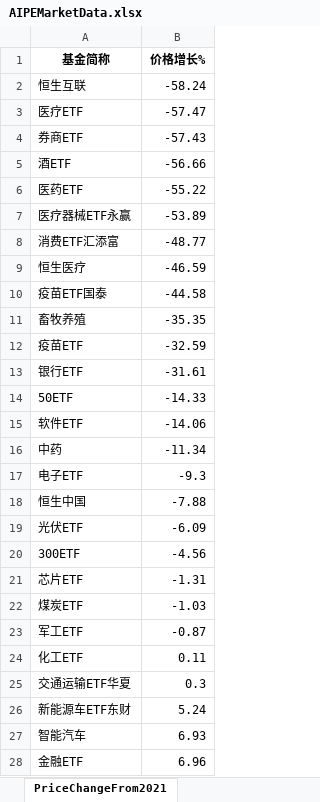
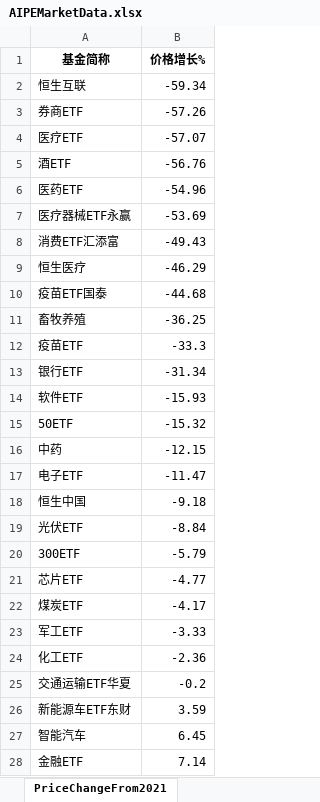
Before and after one commit to digital-era/AIPEMarketData, an Excel workbook: data/AIPEMarketData.xlsx, sheet PriceChangeFrom2021, drawn as a sheet; only a part is shown; values as stored, in another font and other column widths than the file's, no borders; removed rows and columns are numbered as before the commit, all else as after; the diff covers the shown part only; the diff names each change by its address in the sheet, - before the commit and + after, or states it on an @@ line.

```diff
--- a/data/AIPEMarketData.xlsx (sheet PriceChangeFrom2021)
+++ b/data/AIPEMarketData.xlsx (sheet PriceChangeFrom2021)
-B2 (价格增长%): -58.24
+B2 (价格增长%): -59.34
-row 3: 医疗ETF | -57.47
-B3 (价格增长%): -57.43
+B3 (价格增长%): -57.26
+row 4: 医疗ETF | -57.07
-B5 (价格增长%): -56.66
+B5 (价格增长%): -56.76
-B6 (价格增长%): -55.22
+B6 (价格增长%): -54.96
-B7 (价格增长%): -53.89
+B7 (价格增长%): -53.69
-B8 (价格增长%): -48.77
+B8 (价格增长%): -49.43
-B9 (价格增长%): -46.59
+B9 (价格增长%): -46.29
-B10 (价格增长%): -44.58
+B10 (价格增长%): -44.68
-B11 (价格增长%): -35.35
+B11 (价格增长%): -36.25
-B12 (价格增长%): -32.59
+B12 (价格增长%): -33.3
-B13 (价格增长%): -31.61
+B13 (价格增长%): -31.34
-row 14: 50ETF | -14.33
-B14 (价格增长%): -14.06
+B14 (价格增长%): -15.93
+row 15: 50ETF | -15.32
-B16 (价格增长%): -11.34
+B16 (价格增长%): -12.15
-B17 (价格增长%): -9.3
+B17 (价格增长%): -11.47
-B18 (价格增长%): -7.88
+B18 (价格增长%): -9.18
-B19 (价格增长%): -6.09
+B19 (价格增长%): -8.84
-B20 (价格增长%): -4.56
+B20 (价格增长%): -5.79
-B21 (价格增长%): -1.31
+B21 (价格增长%): -4.77
-B22 (价格增长%): -1.03
+B22 (价格增长%): -4.17
-B23 (价格增长%): -0.87
+B23 (价格增长%): -3.33
-B24 (价格增长%): 0.11
+B24 (价格增长%): -2.36
-B25 (价格增长%): 0.3
+B25 (价格增长%): -0.2
-B26 (价格增长%): 5.24
+B26 (价格增长%): 3.59
-B27 (价格增长%): 6.93
+B27 (价格增长%): 6.45
-B28 (价格增长%): 6.96
+B28 (价格增长%): 7.14
```
Also changed, not shown: 6 added rows, 6 removed rows and 28 edited cells elsewhere in this sheet, sheet DistributeHotIndustry, sheet PriceThisYearChange, sheet TopStockIn5DaysMainFund, sheet ShareThisYearChange, sheet TopStockInTopPotScore, sheet ShareChangeFrom2021, 7 more sheets, 15 other files.
